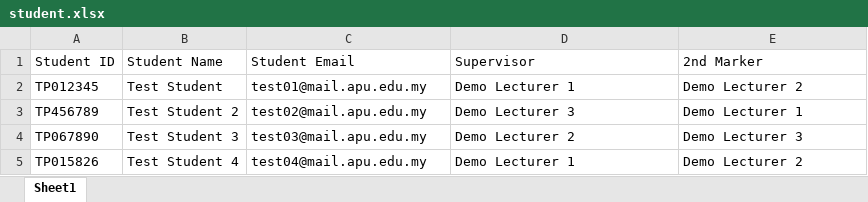
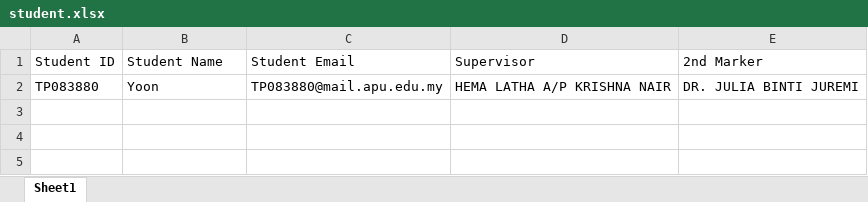
Before and after one commit to Thivyah15/Presentation_Scheduling, an Excel workbook: data/student.xlsx, sheet Sheet1, drawn as a sheet; values as stored, in another font and other column widths than the file's, no borders; removed rows and columns are numbered as before the commit, all else as after; the diff names each change by its address in the sheet, - before the commit and + after, or states it on an @@ line.

```diff
--- a/data/student.xlsx (sheet Sheet1)
+++ b/data/student.xlsx (sheet Sheet1)
-row 2: TP012345 | Test Student | test01@mail.apu.edu.my | Demo Lecturer 1 | Demo Lecturer 2
-row 3: TP456789 | Test Student 2 | test02@mail.apu.edu.my | Demo Lecturer 3 | Demo Lecturer 1
-row 4: TP067890 | Test Student 3 | test03@mail.apu.edu.my | Demo Lecturer 2 | Demo Lecturer 3
-row 5: TP015826 | Test Student 4 | test04@mail.apu.edu.my | Demo Lecturer 1 | Demo Lecturer 2
+row 2: TP083880 | Yoon | TP083880@mail.apu.edu.my | HEMA LATHA A/P KRISHNA NAIR | DR. JULIA BINTI JUREMI
```
Also changed, not shown: data/common_availability.xlsx, data/notifications.xlsx, 11 other files.
